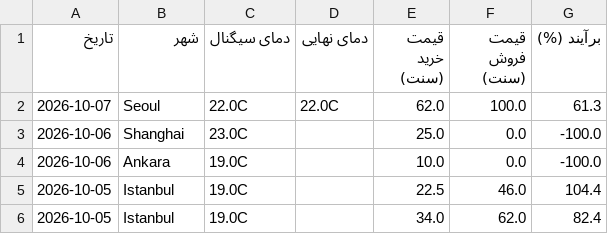
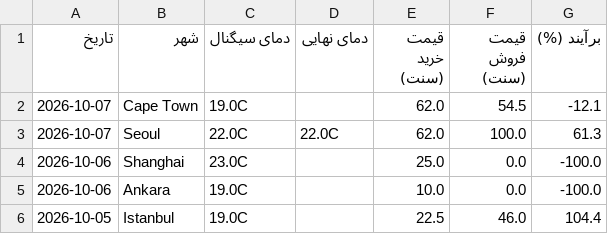
Before and after one commit to ericlamar008/weatherbot, a CSV file: data/lock_history.csv, drawn as a sheet; only a part is shown; the shorter side is filled out with more unchanged rows; the diff names each change by its address in the sheet, - before the commit and + after, or states it on an @@ line.

```diff
--- a/data/lock_history.csv
+++ b/data/lock_history.csv
+row 2: 2026-10-07 | Cape Town | 19.0C |  | 62.0 | 54.5 | -12.1
```
Also changed, not shown: 1 other file.
